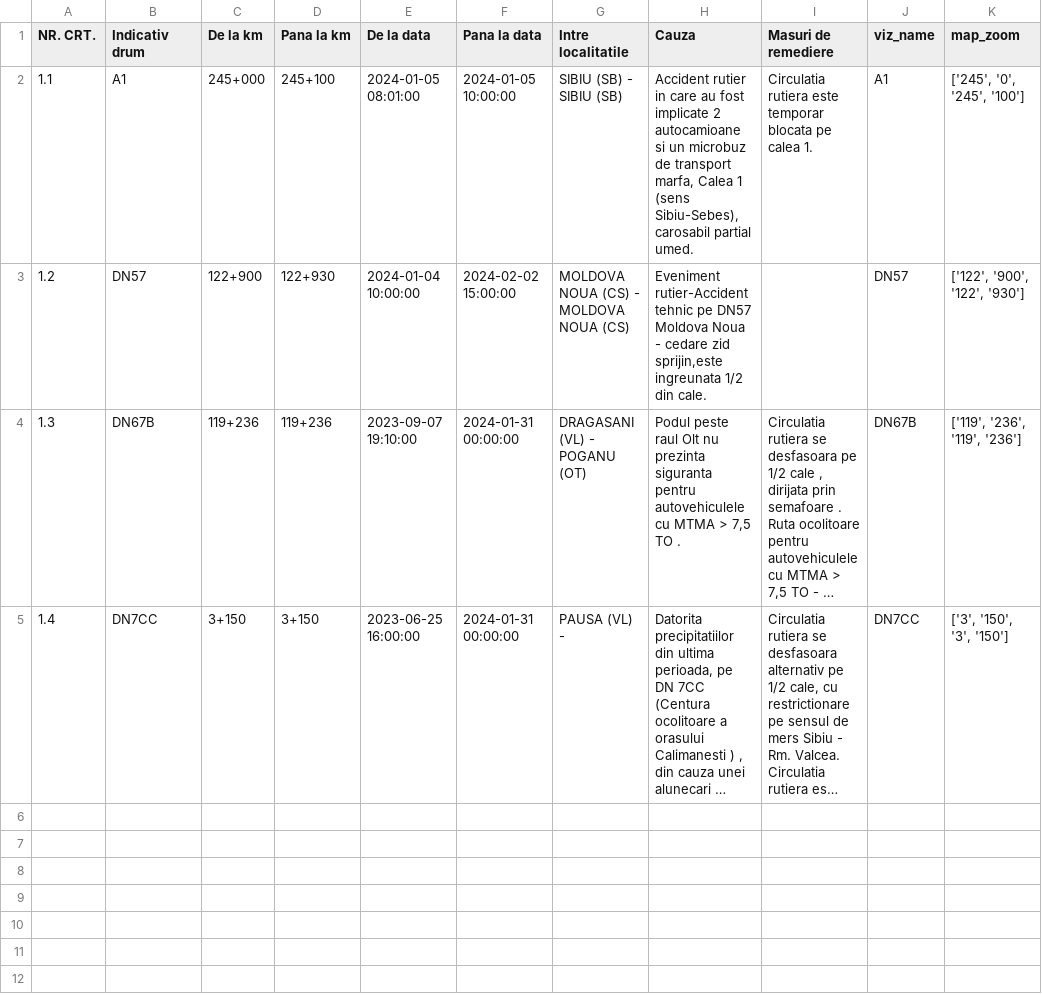
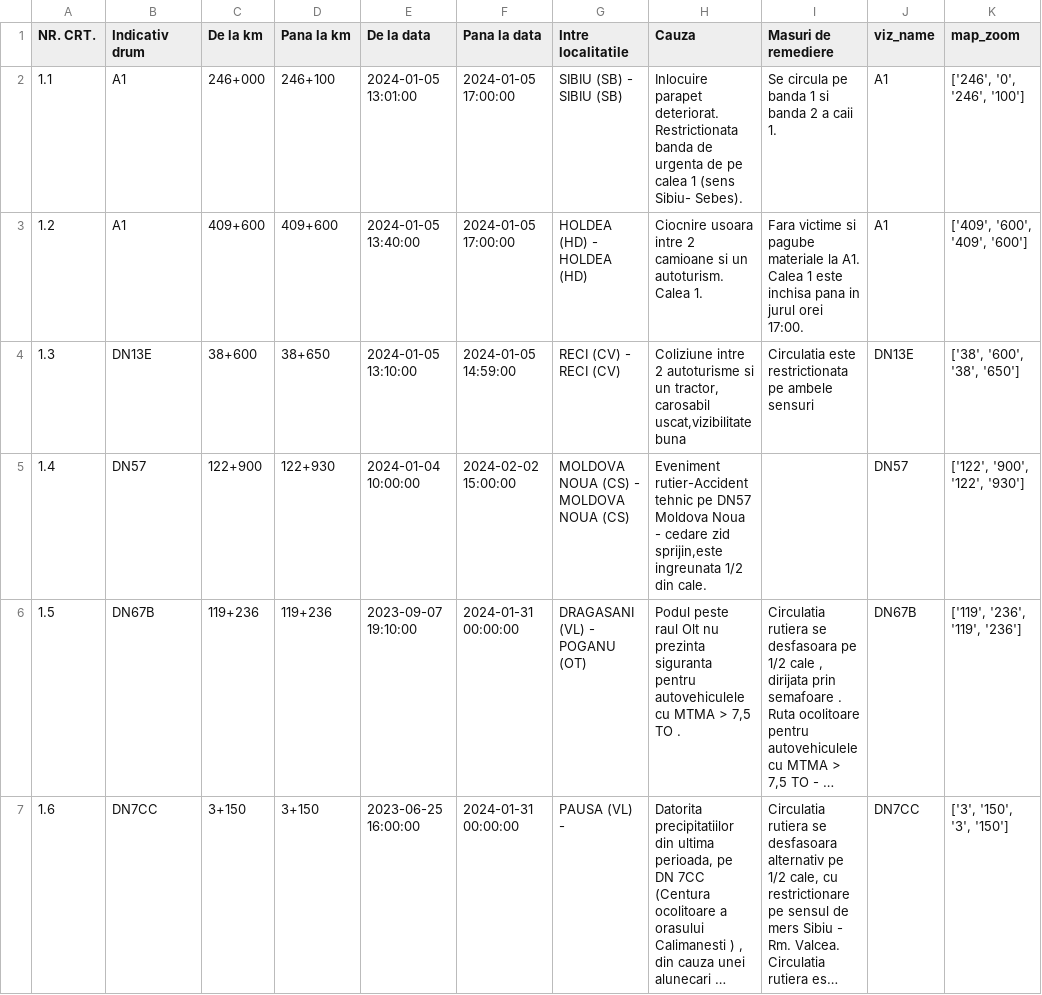
Before and after one commit to gov2-ro/prometeu, a CSV file: data/andnet/csv/evenimente rutiere.csv, drawn as a sheet; long unchanged cells end in …; addresses are those after the commit; the diff names each change by its address in the sheet, - before the commit and + after, or states it on an @@ line.

```diff
--- a/data/andnet/csv/evenimente rutiere.csv
+++ b/data/andnet/csv/evenimente rutiere.csv
-C2 (De la km): 245+000
+C2 (De la km): 246+000
-D2 (Pana la km): 245+100
+D2 (Pana la km): 246+100
-E2 (De la data): 2024-01-05 08:01:00
+E2 (De la data): 2024-01-05 13:01:00
-F2 (Pana la data): 2024-01-05 10:00:00
+F2 (Pana la data): 2024-01-05 17:00:00
-H2 (Cauza): Accident rutier in care au fost implicate 2 autocamioane si un microbuz de transport marfa, Calea 1 (sens Sibiu-Sebes), carosabil partial umed.
+H2 (Cauza): Inlocuire parapet deteriorat. Restrictionata banda de urgenta de pe calea 1 (sens Sibiu- Sebes).
-I2 (Masuri de remediere): Circulatia rutiera este temporar blocata pe calea 1.
+I2 (Masuri de remediere): Se circula pe banda 1 si banda 2 a caii 1.
-K2 (map_zoom): ['245', '0', '245', '100']
+K2 (map_zoom): ['246', '0', '246', '100']
+row 3: 1.2 | A1 | 409+600 | 409+600 | 2024-01-05 13:40:00 | 2024-01-05 17:00:00 | HOLDEA (HD) - HOLDEA (HD) | Ciocnire usoara intre 2 camioane si un autoturism. Calea 1. | Fara victime si pagube materiale la A1. Calea 1 este inchisa pana in jurul orei 17:00. | A1 | ['409', '600', '409', '600']
+row 4: 1.3 | DN13E | 38+600 | 38+650 | 2024-01-05 13:10:00 | 2024-01-05 14:59:00 | RECI (CV) - RECI (CV) | Coliziune intre 2 autoturisme si un tractor, carosabil uscat,vizibilitate buna | Circulatia este restrictionata pe ambele sensuri | DN13E | ['38', '600', '38', '650']
-A5 (NR. CRT.): 1.2
+A5 (NR. CRT.): 1.4
-A6 (NR. CRT.): 1.3
+A6 (NR. CRT.): 1.5
-A7 (NR. CRT.): 1.4
+A7 (NR. CRT.): 1.6
```
Also changed, not shown: data/andnet/csv/73-măsuri.csv, data/andnet/csv/meteo.csv, 26 other files.
